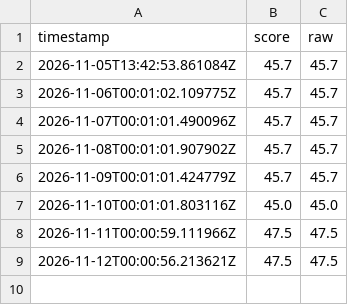
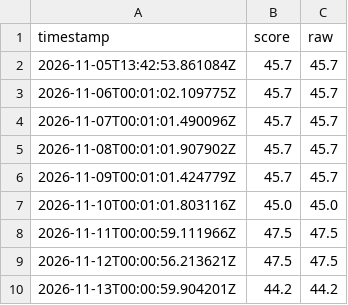
Before and after one commit to ftone-index/ftn-history, a CSV file: fci_ftn_log.csv, drawn as a sheet.

Commit message:
Append FTN score 44.2 for 2026-11-13

```diff
--- a/fci_ftn_log.csv
+++ b/fci_ftn_log.csv
@@ -9 +9,2 @@ timestamp,score,raw
 2026-11-12T00:00:56.213621Z,47.5,47.5
+2026-11-13T00:00:59.904201Z,44.2,44.2
```
